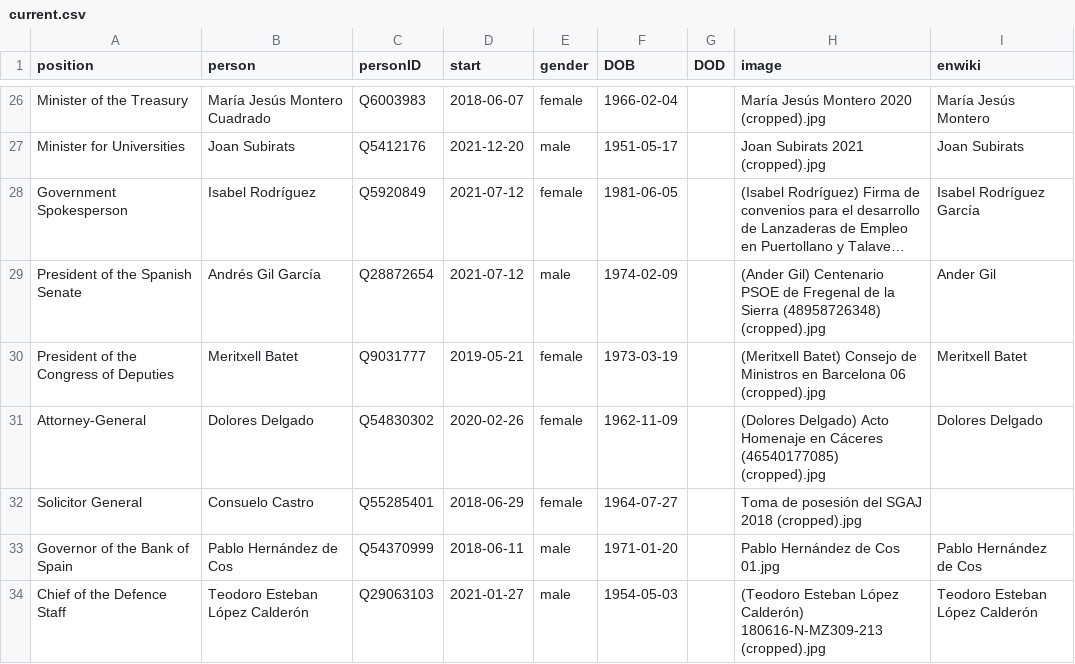
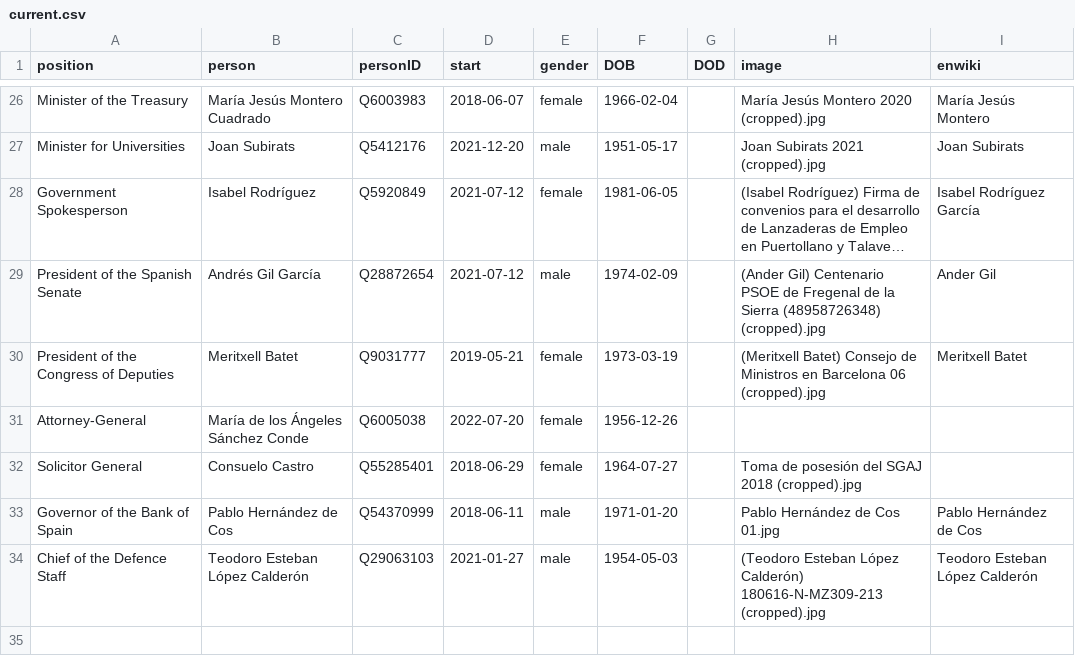
Before and after one commit to every-politician-scrapers/spain-ministers, a CSV file: html/current.csv, drawn as a sheet; only a part is shown, gaps mark what is left out; long unchanged cells end in ….

```diff
--- a/html/current.csv
+++ b/html/current.csv
@@ -30,3 +30,3 @@ President of the Spanish Senate,Andrés Gil García,Q28872654,2021-07-12,male,19
 President of the Congress of Deputies,Meritxell Batet,Q9031777,2019-05-21,female,1973-03-19,,(Meritxell Batet) Consejo de Ministros en Barcelona 06 (cropped).jpg,Meritxell Batet
-Attorney-General,Dolores Delgado,Q54830302,2020-02-26,female,1962-11-09,,(Dolores Delgado) Acto Homenaje en Cáceres (46540177085) (cropped).jpg,Dolores Delgado
+Attorney-General,María de los Ángeles Sánchez Conde,Q6005038,2022-07-20,female,1956-12-26,,,
 Solicitor General,Consuelo Castro,Q55285401,2018-06-29,female,1964-07-27,,Toma de posesión del SGAJ 2018 (cropped).jpg,
```
Also changed, not shown: html/holders21.csv, 3 other files.
